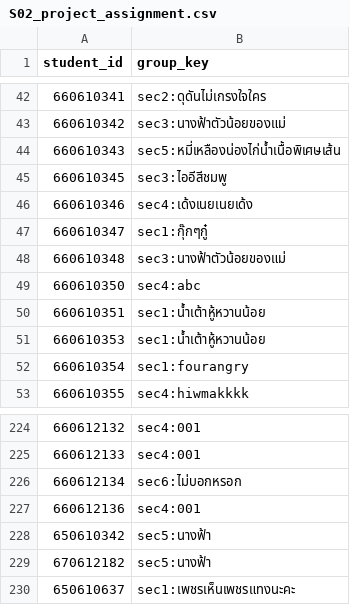
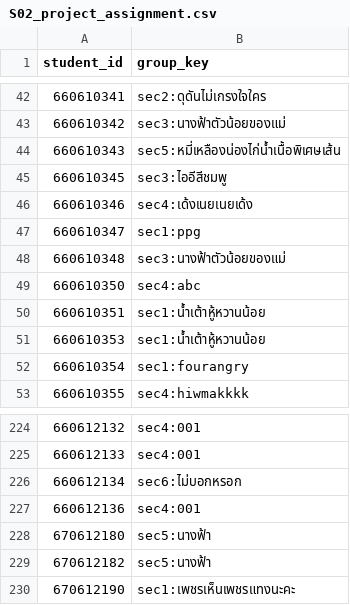
Before and after one commit to prodsup-67/grade, a CSV file: data_seed/S02_project_assignment.csv, drawn as a sheet; only a part is shown, gaps mark what is left out.

```diff
--- a/data_seed/S02_project_assignment.csv
+++ b/data_seed/S02_project_assignment.csv
@@ -46,3 +46,3 @@ student_id,group_key
 660610346,sec4:เด้งเนยเนยเด้ง
-660610347,sec1:กุ๊กๆกู๋
+660610347,sec1:ppg
 660610348,sec3:นางฟ้าตัวน้อยของแม่
@@ -227,4 +227,4 @@ student_id,group_key
 660612136,sec4:001
-650610342,sec5:นางฟ้า
+670612180,sec5:นางฟ้า
 670612182,sec5:นางฟ้า
-650610637,sec1:เพชรเห็นเพชรแทงนะคะ
+670612190,sec1:เพชรเห็นเพชรแทงนะคะ
```
Also changed, not shown: 1 other file.
